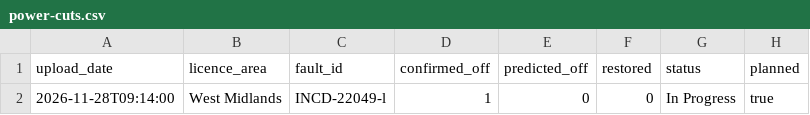
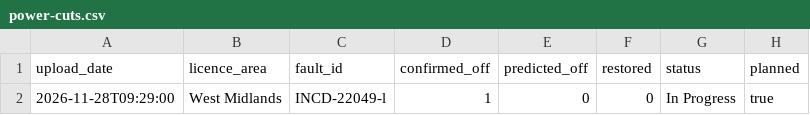
Before and after one commit to thechelsuk/uk.cheltenham-od.raw, a CSV file: sources/nged-power-cuts/power-cuts.csv, drawn as a sheet; only a part is shown; the diff names each change by its address in the sheet, - before the commit and + after, or states it on an @@ line.

```diff
--- a/sources/nged-power-cuts/power-cuts.csv
+++ b/sources/nged-power-cuts/power-cuts.csv
-A2 (upload_date): 2026-11-28T09:14:00
+A2 (upload_date): 2026-11-28T09:29:00
```
Also changed, not shown: 2 other files.
